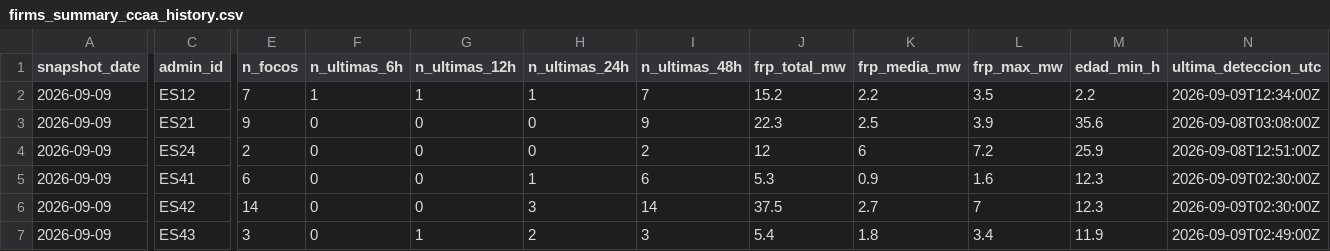
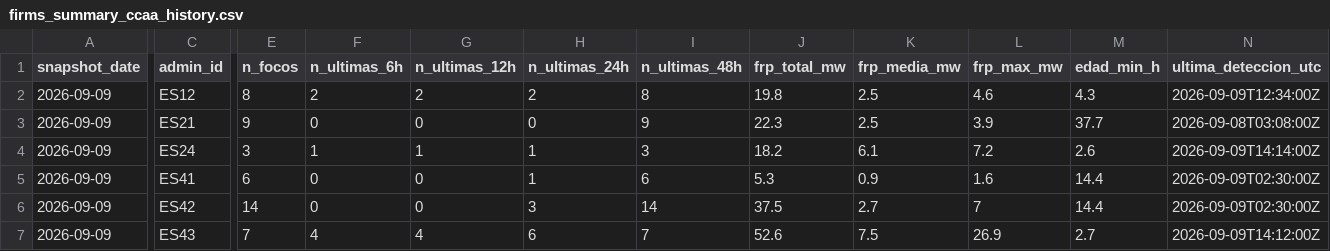
Before and after one commit to santiagomota/visor-fuego, a CSV file: assets/history/firms_summary_ccaa_history.csv, drawn as a sheet; only a part is shown, gaps mark what is left out; the diff covers the shown part only; the diff names each change by its address in the sheet, - before the commit and + after, or states it on an @@ line.

```diff
--- a/assets/history/firms_summary_ccaa_history.csv
+++ b/assets/history/firms_summary_ccaa_history.csv
-E2 (n_focos): 7
+E2 (n_focos): 8
-F2 (n_ultimas_6h): 1
+F2 (n_ultimas_6h): 2
-G2 (n_ultimas_12h): 1
+G2 (n_ultimas_12h): 2
-H2 (n_ultimas_24h): 1
+H2 (n_ultimas_24h): 2
-I2 (n_ultimas_48h): 7
+I2 (n_ultimas_48h): 8
-J2 (frp_total_mw): 15.2
+J2 (frp_total_mw): 19.8
-K2 (frp_media_mw): 2.2
+K2 (frp_media_mw): 2.5
-L2 (frp_max_mw): 3.5
+L2 (frp_max_mw): 4.6
-M2 (edad_min_h): 2.2
+M2 (edad_min_h): 4.3
-M3 (edad_min_h): 35.6
+M3 (edad_min_h): 37.7
-E4 (n_focos): 2
+E4 (n_focos): 3
-F4 (n_ultimas_6h): 0
+F4 (n_ultimas_6h): 1
-G4 (n_ultimas_12h): 0
+G4 (n_ultimas_12h): 1
-H4 (n_ultimas_24h): 0
+H4 (n_ultimas_24h): 1
-I4 (n_ultimas_48h): 2
+I4 (n_ultimas_48h): 3
-J4 (frp_total_mw): 12
+J4 (frp_total_mw): 18.2
-K4 (frp_media_mw): 6
+K4 (frp_media_mw): 6.1
-M4 (edad_min_h): 25.9
+M4 (edad_min_h): 2.6
-N4 (ultima_deteccion_utc): 2026-09-08T12:51:00Z
+N4 (ultima_deteccion_utc): 2026-09-09T14:14:00Z
-M5:M6 (edad_min_h): 12.3
+M5:M6 (edad_min_h): 14.4
-E7 (n_focos): 3
+E7 (n_focos): 7
-F7 (n_ultimas_6h): 0
+F7 (n_ultimas_6h): 4
-G7 (n_ultimas_12h): 1
+G7 (n_ultimas_12h): 4
-H7 (n_ultimas_24h): 2
+H7 (n_ultimas_24h): 6
-I7 (n_ultimas_48h): 3
+I7 (n_ultimas_48h): 7
-J7 (frp_total_mw): 5.4
+J7 (frp_total_mw): 52.6
-K7 (frp_media_mw): 1.8
+K7 (frp_media_mw): 7.5
-L7 (frp_max_mw): 3.4
+L7 (frp_max_mw): 26.9
-M7 (edad_min_h): 11.9
+M7 (edad_min_h): 2.7
-N7 (ultima_deteccion_utc): 2026-09-09T02:49:00Z
+N7 (ultima_deteccion_utc): 2026-09-09T14:12:00Z
```
Also changed, not shown: 15 edited cells elsewhere in this file, assets/alerts/operational_alerts.csv, assets/history/firms_summary_provincias_history.csv, 30 other files.
